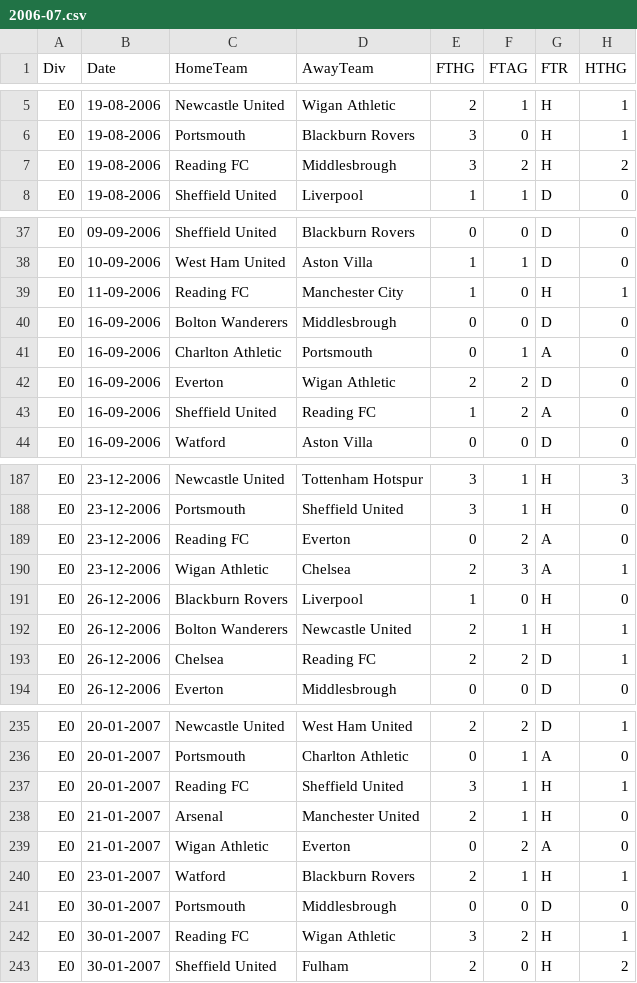
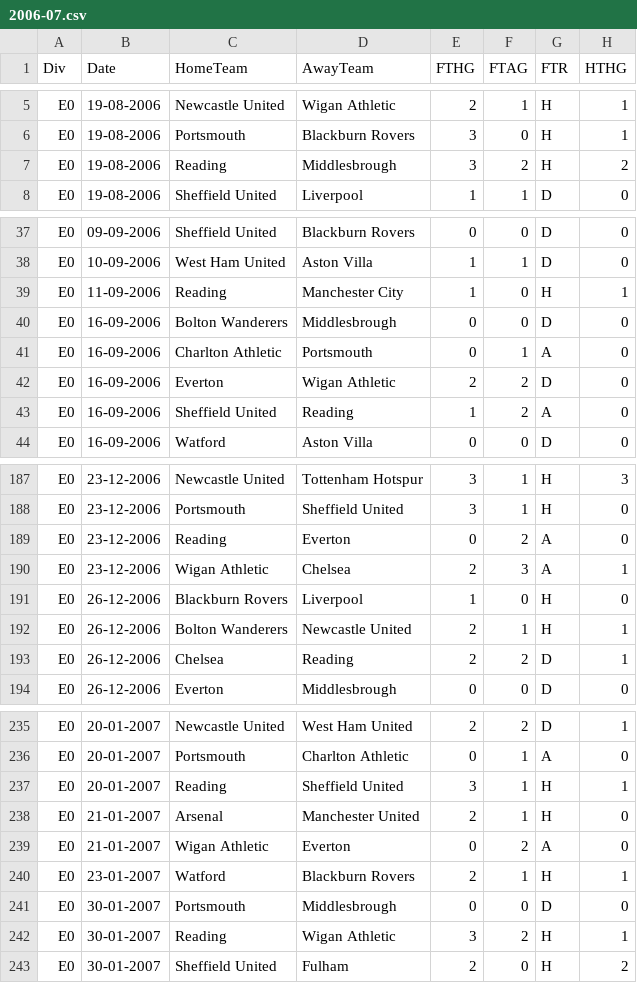
Before and after one commit to hh26/EPL-Predictions, a CSV file: CSV/2006-07.csv, drawn as a sheet; only a part is shown, gaps mark what is left out; the diff covers the shown part only; the diff names each change by its address in the sheet, - before the commit and + after, or states it on an @@ line.

```diff
--- a/CSV/2006-07.csv
+++ b/CSV/2006-07.csv
-C7 (HomeTeam): Reading FC
+C7 (HomeTeam): Reading
-C39 (HomeTeam): Reading FC
+C39 (HomeTeam): Reading
-D43 (AwayTeam): Reading FC
+D43 (AwayTeam): Reading
-C189 (HomeTeam): Reading FC
+C189 (HomeTeam): Reading
-D193 (AwayTeam): Reading FC
+D193 (AwayTeam): Reading
-C237 (HomeTeam): Reading FC
+C237 (HomeTeam): Reading
-C242 (HomeTeam): Reading FC
+C242 (HomeTeam): Reading
```
Also changed, not shown: 31 edited cells elsewhere in this file, CSV/2007-08.csv, CSV/2014-15.csv.
